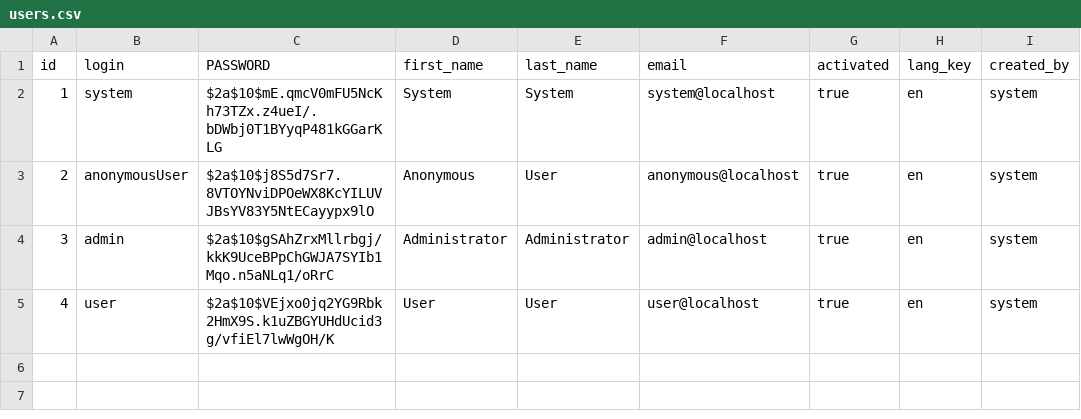
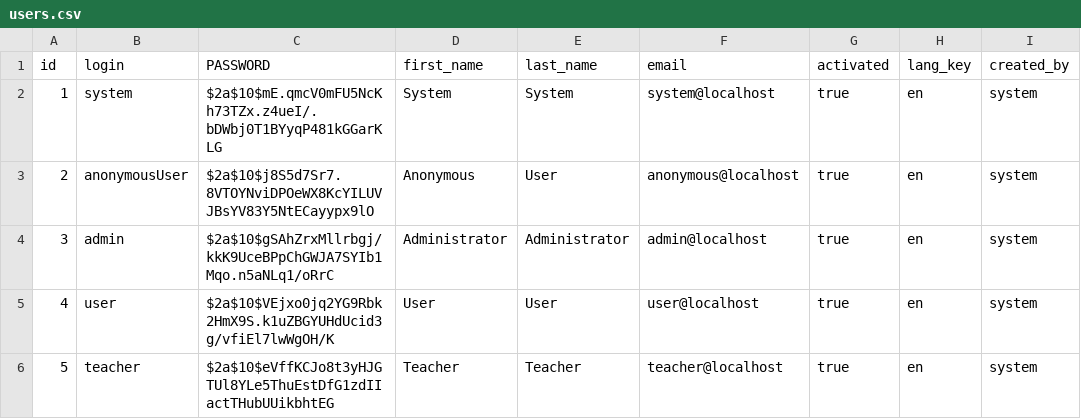
Before and after one commit to tohalla/isla, a CSV file: src/main/resources/config/liquibase/users.csv, drawn as a sheet; the diff names each change by its address in the sheet, - before the commit and + after, or states it on an @@ line.

Commit message:
Create a teacher role

```diff
--- a/src/main/resources/config/liquibase/users.csv
+++ b/src/main/resources/config/liquibase/users.csv
+row 6: 5 | teacher | $2a$10$eVffKCJo8t3yHJGTUl8YLe5ThuEstDfG1zdIIactTHubUUikbhtEG | Teacher | Teacher | teacher@localhost | true | en | system
```
Also changed, not shown: 6 other files.
